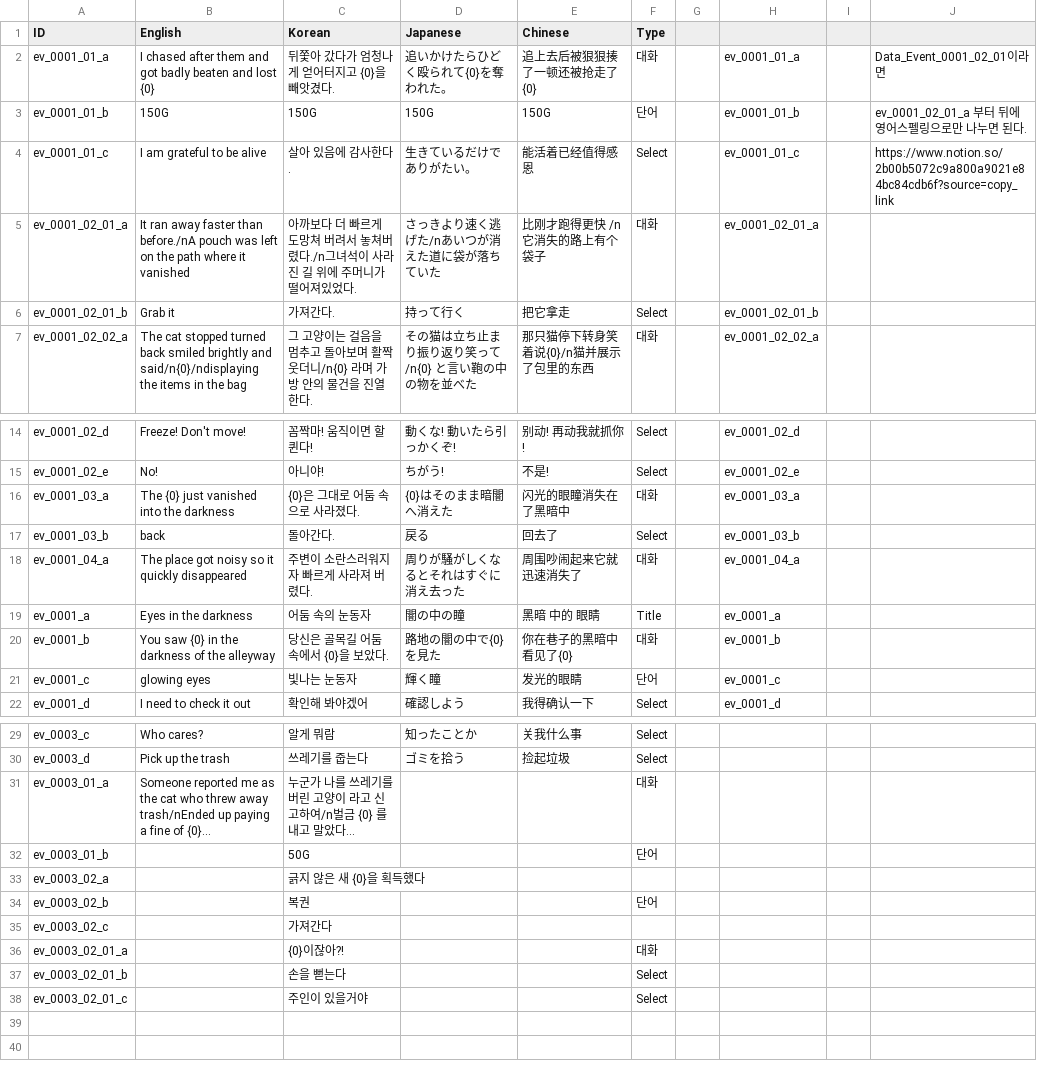
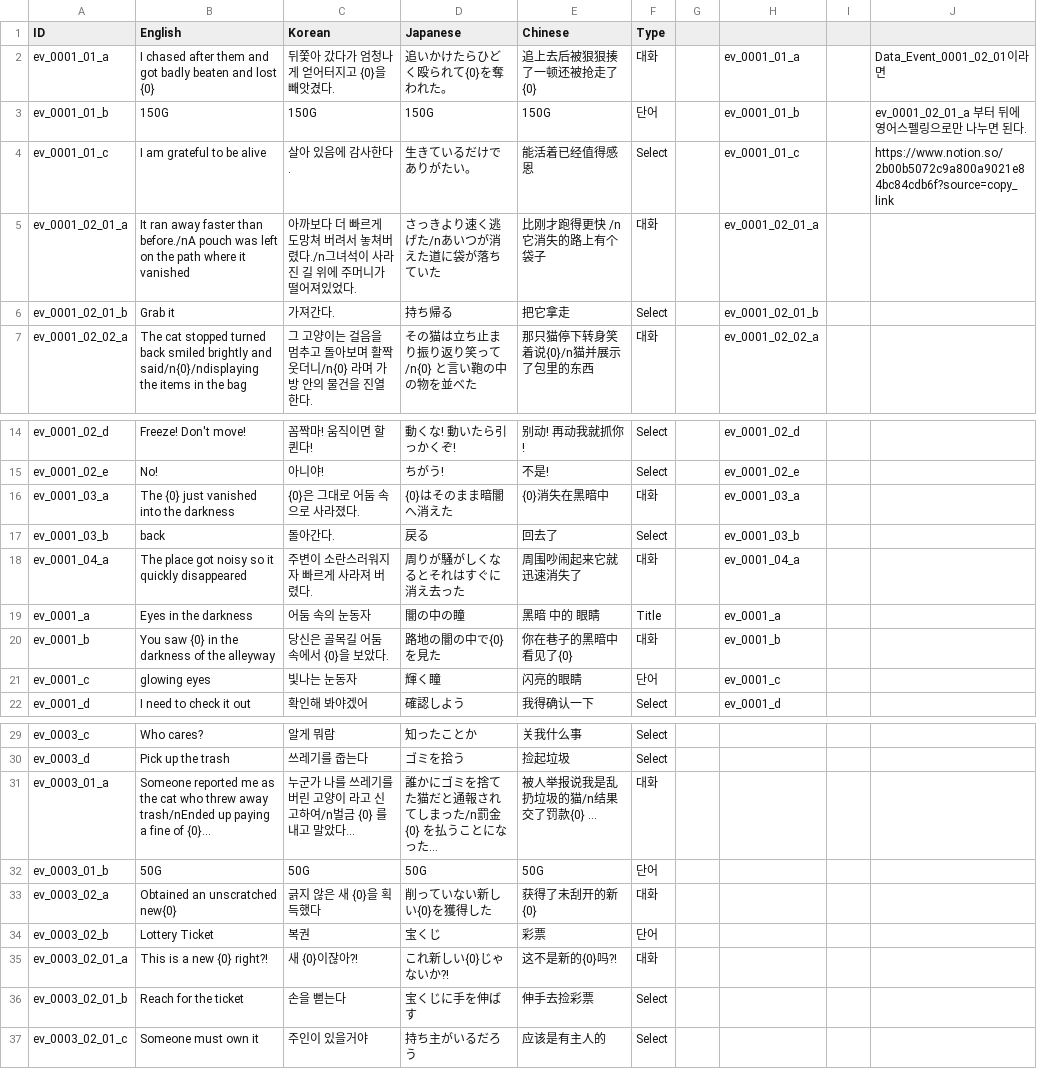
Before and after one commit to nodong91/FishingAssets, a CSV file: 01_Resources/Datas/Data_Json/Data_Language - Event.csv, drawn as a sheet; only a part is shown, gaps mark what is left out.

```diff
--- a/01_Resources/Datas/Data_Json/Data_Language - Event.csv
+++ b/01_Resources/Datas/Data_Json/Data_Language - Event.csv
@@ -5,3 +5,3 @@ ev_0001_01_c,I am grateful to be alive,살아 있음에 감사한다.,生きて
 ev_0001_02_01_a,It ran away faster than before./nA pouch was left on the path where it vanished,아까보다 더 빠르게 도망쳐 버려서 놓쳐버렸다./n그녀석이 사라진 길 위에 주머니가 떨어져있었다.,さっきより速く逃げた/nあいつが消えた道に袋が落ちていた,比刚才跑得更快 /n它消失的路上有个袋子,대화,,ev_0001_02_01_a,,
-ev_0001_02_01_b,Grab it,가져간다.,持って行く,把它拿走,Select,,ev_0001_02_01_b,,
+ev_0001_02_01_b,Grab it,가져간다.,持ち帰る,把它拿走,Select,,ev_0001_02_01_b,,
 ev_0001_02_02_a,The cat stopped turned back smiled brightly and said/n{0}/ndisplaying the items in the bag,그 고양이는 걸음을 멈추고 돌아보며 활짝 웃더니/n{0} 라며 가방 안의 물건을 진열한다.,その猫は立ち止まり振り返り笑って/n{0} と言い鞄の中の物を並べた,那只猫停下转身笑着说{0}/n猫并展示了包里的东西,대화,,ev_0001_02_02_a,,
@@ -15,3 +15,3 @@ ev_0001_02_d,Freeze! Don't move!,꼼짝마! 움직이면 할퀸다!,動くな!
 ev_0001_02_e,No!,아니야!,ちがう!,不是!,Select,,ev_0001_02_e,,
-ev_0001_03_a,The {0} just vanished into the darkness,{0}은 그대로 어둠 속으로 사라졌다.,{0}はそのまま暗闇へ消えた ,闪光的眼瞳消失在了黑暗中,대화,,ev_0001_03_a,,
+ev_0001_03_a,The {0} just vanished into the darkness,{0}은 그대로 어둠 속으로 사라졌다.,{0}はそのまま暗闇へ消えた ,{0}消失在黑暗中,대화,,ev_0001_03_a,,
 ev_0001_03_b,back,돌아간다.,戻る,回去了,Select,,ev_0001_03_b,,
@@ -20,3 +20,3 @@ ev_0001_a,Eyes in the darkness,어둠 속의 눈동자,闇の中の瞳,黑暗
 ev_0001_b,You saw {0} in the darkness of the alleyway,당신은 골목길 어둠 속에서 {0}을 보았다.,路地の闇の中で{0}を見た,你在巷子的黑暗中看见了{0},대화,,ev_0001_b,,
-ev_0001_c,glowing eyes,빛나는 눈동자,輝く瞳,发光的眼睛,단어,,ev_0001_c,,
+ev_0001_c,glowing eyes,빛나는 눈동자,輝く瞳,闪亮的眼睛,단어,,ev_0001_c,,
 ev_0001_d,I need to check it out,확인해 봐야겠어,確認しよう,我得确认一下,Select,,ev_0001_d,,
@@ -30,9 +30,8 @@ ev_0003_c,Who cares?,알게 뭐람,知ったことか,关我什么事,Select,,,,
 ev_0003_d,Pick up the trash,쓰레기를 줍는다,ゴミを拾う,捡起垃圾,Select,,,,
-ev_0003_01_a,Someone reported me as the cat who threw away trash/nEnded up paying a fine of {0}...,누군가 나를 쓰레기를 버린 고양이 라고 신고하여/n벌금 {0} 를 내고 말았다...,,,대화,,,,
-ev_0003_01_b,,50G,,,단어,,,,
-ev_0003_02_a,,긁지 않은 새 {0}을 획득했다,,,,,,,
-ev_0003_02_b,,복권,,,단어,,,,
-ev_0003_02_c,,가져간다,,,,,,,
-ev_0003_02_01_a,,{0}이잖아?!,,,대화,,,,
-ev_0003_02_01_b,,손을 뻗는다,,,Select,,,,
-ev_0003_02_01_c,,주인이 있을거야,,,Select,,,,
+ev_0003_01_a,Someone reported me as the cat who threw away trash/nEnded up paying a fine of {0}...,누군가 나를 쓰레기를 버린 고양이 라고 신고하여/n벌금 {0} 를 내고 말았다...,誰かにゴミを捨てた猫だと通報されてしまった/n罰金 {0} を払うことになった...,被人举报说我是乱扔垃圾的猫/n结果交了罚款{0} ...,대화,,,,
+ev_0003_01_b,50G,50G,50G,50G,단어,,,,
+ev_0003_02_a,Obtained an unscratched new{0},긁지 않은 새 {0}을 획득했다,削っていない新しい{0}を獲得した,获得了未刮开的新{0},대화,,,,
+ev_0003_02_b,Lottery Ticket,복권,宝くじ,彩票,단어,,,,
+ev_0003_02_01_a,This is a new {0} right?!,새 {0}이잖아?!,これ新しい{0}じゃないか?!,这不是新的{0}吗?!,대화,,,,
+ev_0003_02_01_b,Reach for the ticket,손을 뻗는다,宝くじに手を伸ばす,伸手去捡彩票,Select,,,,
+ev_0003_02_01_c,Someone must own it,주인이 있을거야,持ち主がいるだろう,应该是有主人的,Select,,,,
```
Also changed, not shown: 7 other files.
